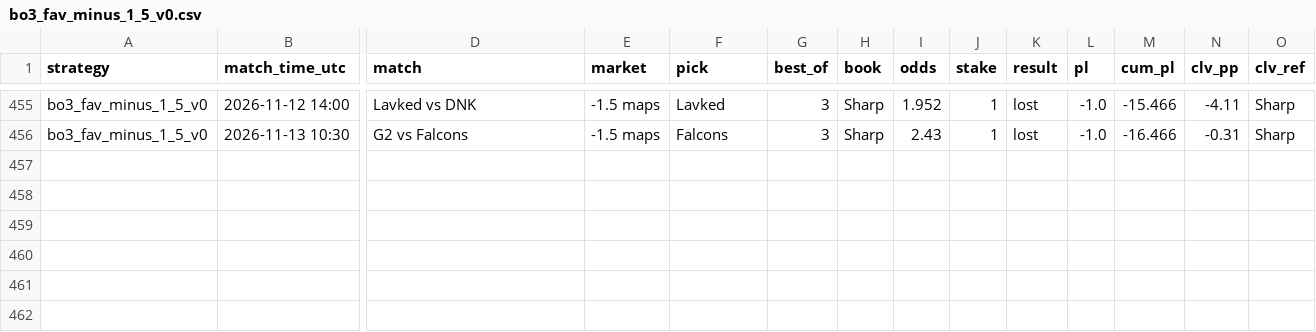
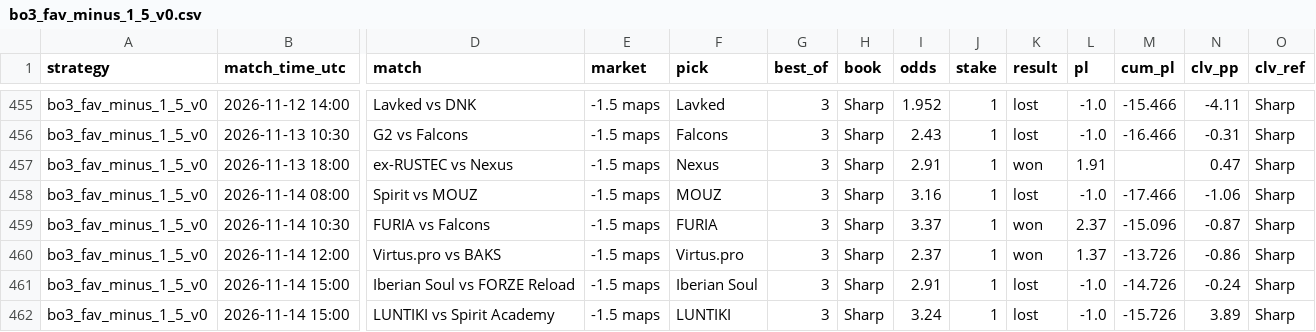
Before and after one commit to hyprcs/cs2hub, a CSV file: strategies/data/bo3_fav_minus_1_5_v0.csv, drawn as a sheet; only a part is shown, gaps mark what is left out; rows hold the shown columns only; the diff names each change by its address in the sheet, - before the commit and + after, or states it on an @@ line.

```diff
--- a/strategies/data/bo3_fav_minus_1_5_v0.csv
+++ b/strategies/data/bo3_fav_minus_1_5_v0.csv
+row 457: bo3_fav_minus_1_5_v0 | 2026-11-13 18:00 | ex-RUSTEC vs Nexus | -1.5 maps | Nexus | 3 | Sharp | 2.91 | 1 | won | 1.91 |  | 0.47 | Sharp
+row 458: bo3_fav_minus_1_5_v0 | 2026-11-14 08:00 | Spirit vs MOUZ | -1.5 maps | MOUZ | 3 | Sharp | 3.16 | 1 | lost | -1.0 | -17.466 | -1.06 | Sharp
+row 459: bo3_fav_minus_1_5_v0 | 2026-11-14 10:30 | FURIA vs Falcons | -1.5 maps | FURIA | 3 | Sharp | 3.37 | 1 | won | 2.37 | -15.096 | -0.87 | Sharp
+row 460: bo3_fav_minus_1_5_v0 | 2026-11-14 12:00 | Virtus.pro vs BAKS | -1.5 maps | Virtus.pro | 3 | Sharp | 2.37 | 1 | won | 1.37 | -13.726 | -0.86 | Sharp
+row 461: bo3_fav_minus_1_5_v0 | 2026-11-14 15:00 | Iberian Soul vs FORZE Reload | -1.5 maps | Iberian Soul | 3 | Sharp | 2.91 | 1 | lost | -1.0 | -14.726 | -0.24 | Sharp
+row 462: bo3_fav_minus_1_5_v0 | 2026-11-14 15:00 | LUNTIKI vs Spirit Academy | -1.5 maps | LUNTIKI | 3 | Sharp | 3.24 | 1 | lost | -1.0 | -15.726 | 3.89 | Sharp
```
Also changed, not shown: strategies/data/all.csv, strategies/data/bo3_dog_plus_1_5_bookC_v0.csv, 10 other files.
